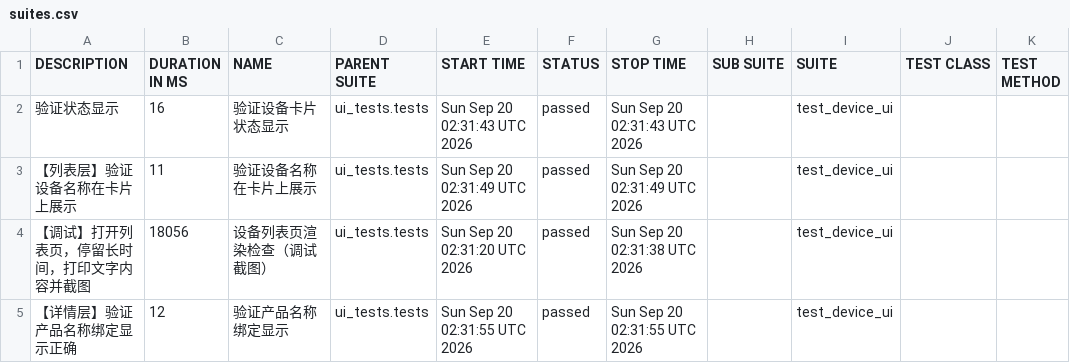
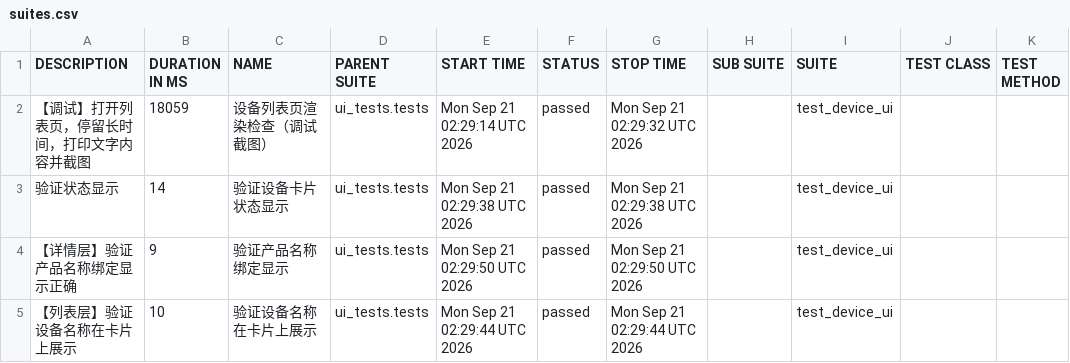
Before and after one commit to piaqiahia/iot-test-framework, a CSV file: ui-report/data/suites.csv, drawn as a sheet.

```diff
--- a/ui-report/data/suites.csv
+++ b/ui-report/data/suites.csv
@@ -1,5 +1,5 @@
 "DESCRIPTION","DURATION IN MS","NAME","PARENT SUITE","START TIME","STATUS","STOP TIME","SUB SUITE","SUITE","TEST CLASS","TEST METHOD"
-"验证状态显示","16","验证设备卡片状态显示","ui_tests.tests","Sun Sep 20 02:31:43 UTC 2026","passed","Sun Sep 20 02:31:43 UTC 2026","","test_device_ui","",""
-"【列表层】验证设备名称在卡片上展示","11","验证设备名称在卡片上展示","ui_tests.tests","Sun Sep 20 02:31:49 UTC 2026","passed","Sun Sep 20 02:31:49 UTC 2026","","test_device_ui","",""
-"【调试】打开列表页，停留长时间，打印文字内容并截图","18056","设备列表页渲染检查（调试截图）","ui_tests.tests","Sun Sep 20 02:31:20 UTC 2026","passed","Sun Sep 20 02:31:38 UTC 2026","","test_device_ui","",""
-"【详情层】验证产品名称绑定显示正确","12","验证产品名称绑定显示","ui_tests.tests","Sun Sep 20 02:31:55 UTC 2026","passed","Sun Sep 20 02:31:55 UTC 2026","","test_device_ui","",""
+"【调试】打开列表页，停留长时间，打印文字内容并截图","18059","设备列表页渲染检查（调试截图）","ui_tests.tests","Mon Sep 21 02:29:14 UTC 2026","passed","Mon Sep 21 02:29:32 UTC 2026","","test_device_ui","",""
+"验证状态显示","14","验证设备卡片状态显示","ui_tests.tests","Mon Sep 21 02:29:38 UTC 2026","passed","Mon Sep 21 02:29:38 UTC 2026","","test_device_ui","",""
+"【详情层】验证产品名称绑定显示正确","9","验证产品名称绑定显示","ui_tests.tests","Mon Sep 21 02:29:50 UTC 2026","passed","Mon Sep 21 02:29:50 UTC 2026","","test_device_ui","",""
+"【列表层】验证设备名称在卡片上展示","10","验证设备名称在卡片上展示","ui_tests.tests","Mon Sep 21 02:29:44 UTC 2026","passed","Mon Sep 21 02:29:44 UTC 2026","","test_device_ui","",""
```
Also changed, not shown: 19 other files.
